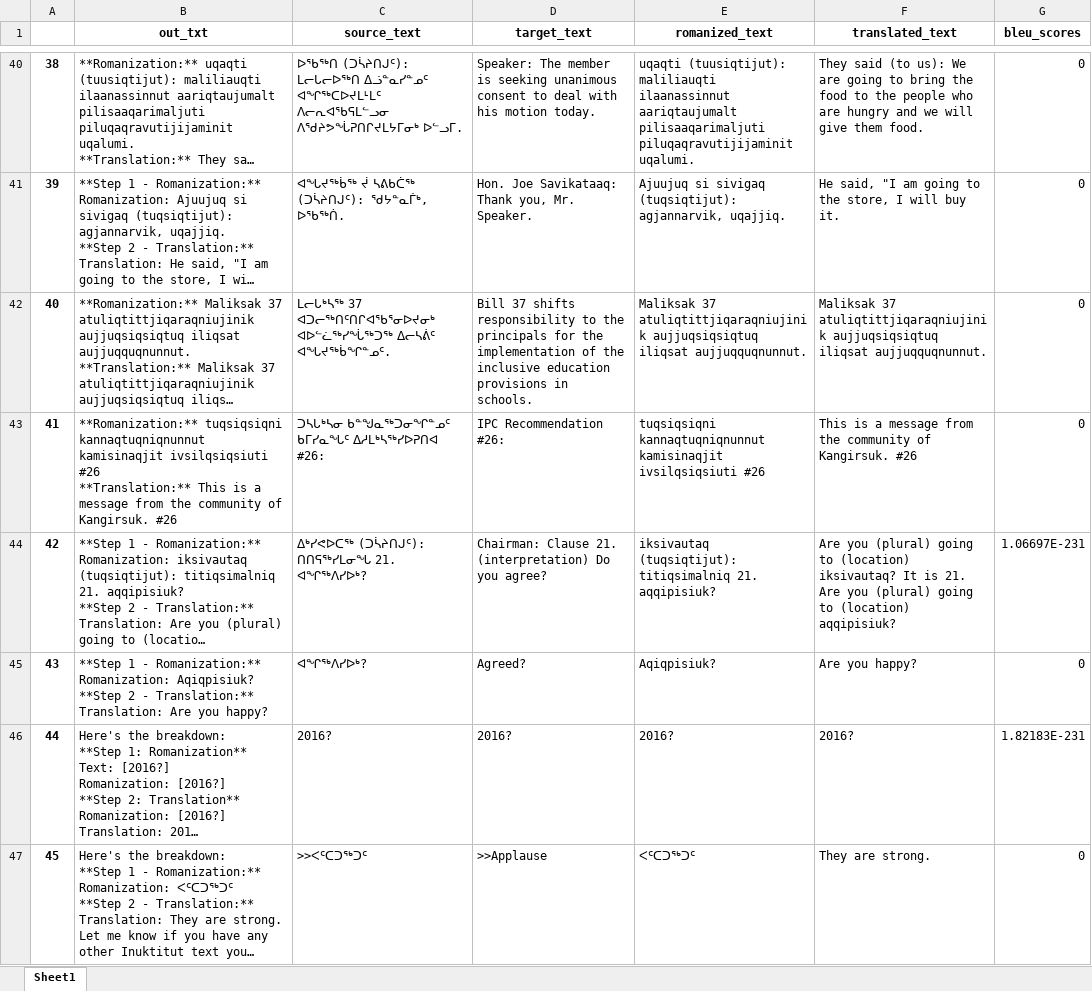
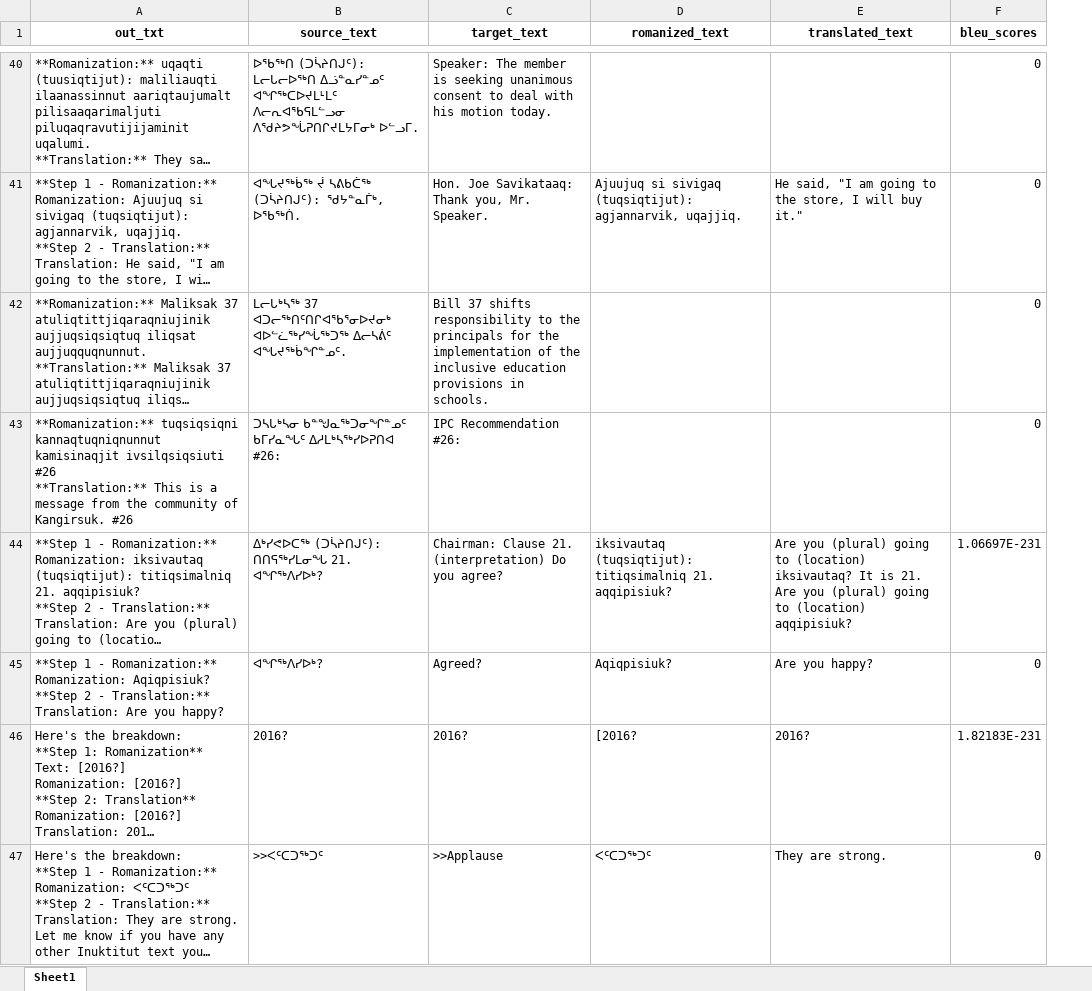
Before and after one commit to CamBish/indigenous-llm-mt, an Excel workbook: src/results/ollama_chat/gemma2/1000-zero_shot.xlsx, sheet Sheet1, drawn as a sheet; only a part is shown, gaps mark what is left out; long unchanged cells end in …; values as stored, in another font and other column widths than the file's, no borders; removed rows and columns are numbered as before the commit, all else as after; the diff covers the shown part only; the diff names each change by its address in the sheet, - before the commit and + after, or states it on an @@ line.

```diff
--- a/src/results/ollama_chat/gemma2/1000-zero_shot.xlsx (sheet Sheet1)
+++ b/src/results/ollama_chat/gemma2/1000-zero_shot.xlsx (sheet Sheet1)
-column A, rows 40-47: 38 | 39 | 40 | 41 | 42 | 43 | 44 | 45
-D40 (romanized_text): uqaqti (tuusiqtijut): maliliauqti ilaanassinnut aariqtaujumalt pilisaaqarimaljuti piluqaqravutijijaminit uqalumi.
+D40 (romanized_text): (empty)
-E40 (translated_text): They said (to us): We are going to bring the food to the people who are hungry and we will give them food.
+E40 (translated_text): (empty)
-E41 (translated_text): …will buy it.
+E41 (translated_text): …will buy it."
-D42 (romanized_text): Maliksak 37 atuliqtittjiqaraqniujinik aujjuqsiqsiqtuq iliqsat aujjuqquqnunnut.
+D42 (romanized_text): (empty)
-E42 (translated_text): Maliksak 37 atuliqtittjiqaraqniujinik aujjuqsiqsiqtuq iliqsat aujjuqquqnunnut.
+E42 (translated_text): (empty)
-D43 (romanized_text): tuqsiqsiqni kannaqtuqniqnunnut kamisinaqjit ivsilqsiqsiuti #26
+D43 (romanized_text): (empty)
-E43 (translated_text): This is a message from the community of Kangirsuk. #26
+E43 (translated_text): (empty)
-D46 (romanized_text): 2016?
+D46 (romanized_text): [2016?
```
Also changed, not shown: 463 edited cells elsewhere in this sheet, src/results/Meta-Llama-3-8B-Instruct/1t-syllabic-zero-shot.xlsx, src/results/Meta-Llama-3.1-8B-Instruct/1t-syllabic-zero-shot.xlsx, 8 other files.
